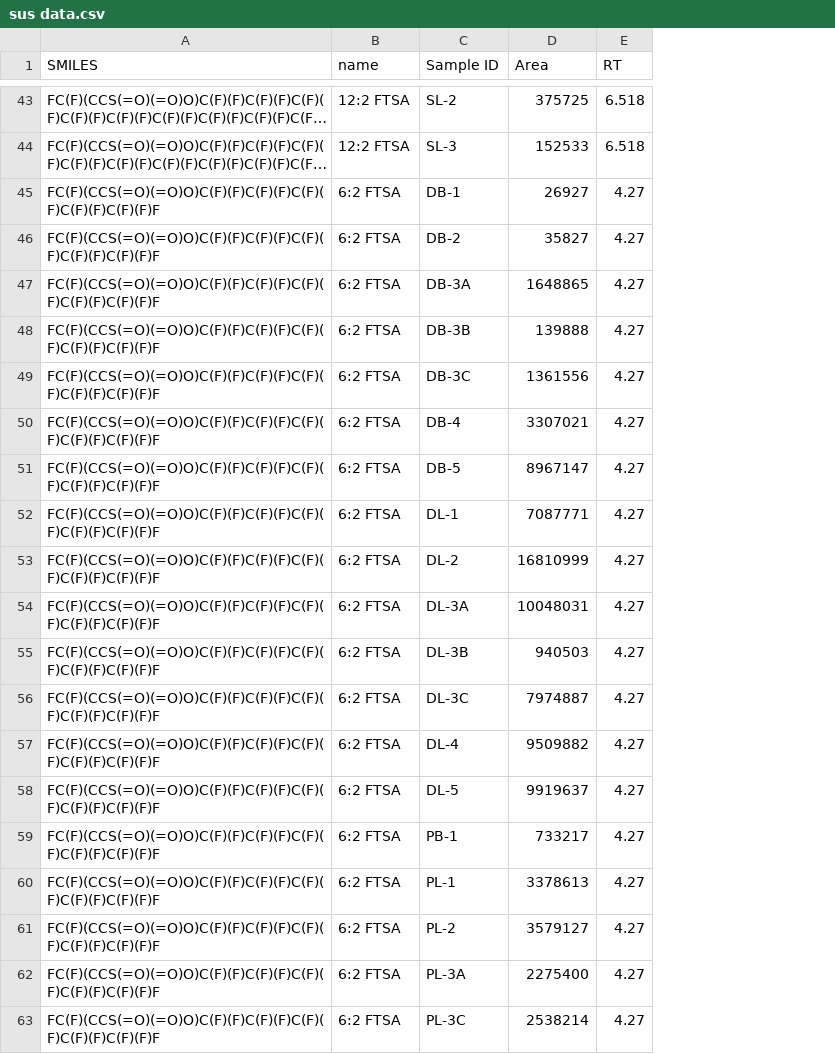
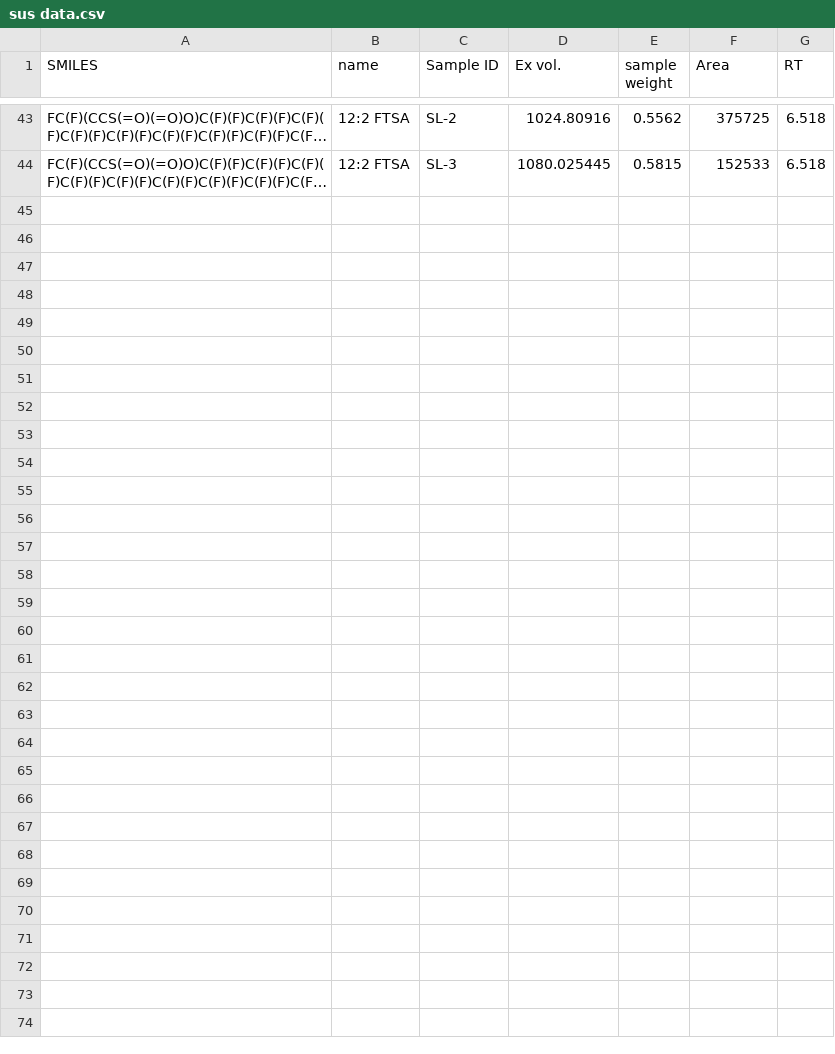
Before and after one commit to kruvelab/PFAS_quantification_model, a CSV file: data/sus data.csv, drawn as a sheet; only a part is shown, gaps mark what is left out; long unchanged cells end in …; removed rows and columns are numbered as before the commit, all else as after; the diff covers the shown part only; the diff names each change by its address in the sheet, - before the commit and + after, or states it on an @@ line.

```diff
--- a/data/sus data.csv
+++ b/data/sus data.csv
+column D (Ex vol.), rows 43-44: 1024.80916 | 1080.025445
+column E (sample weight), rows 43-44: 0.5562 | 0.5815
-row 45: FC(F)(CCS(=O)(=O)O)C(F)(F)C(F)(F)C(F)(F)C(F)(F)C(F)(F)F | 6:2 FTSA | DB-1 | 26927 | 4.27
-row 46: FC(F)(CCS(=O)(=O)O)C(F)(F)C(F)(F)C(F)(F)C(F)(F)C(F)(F)F | 6:2 FTSA | DB-2 | 35827 | 4.27
-row 47: FC(F)(CCS(=O)(=O)O)C(F)(F)C(F)(F)C(F)(F)C(F)(F)C(F)(F)F | 6:2 FTSA | DB-3A | 1648865 | 4.27
-row 48: FC(F)(CCS(=O)(=O)O)C(F)(F)C(F)(F)C(F)(F)C(F)(F)C(F)(F)F | 6:2 FTSA | DB-3B | 139888 | 4.27
-row 49: FC(F)(CCS(=O)(=O)O)C(F)(F)C(F)(F)C(F)(F)C(F)(F)C(F)(F)F | 6:2 FTSA | DB-3C | 1361556 | 4.27
-row 50: FC(F)(CCS(=O)(=O)O)C(F)(F)C(F)(F)C(F)(F)C(F)(F)C(F)(F)F | 6:2 FTSA | DB-4 | 3307021 | 4.27
-row 51: FC(F)(CCS(=O)(=O)O)C(F)(F)C(F)(F)C(F)(F)C(F)(F)C(F)(F)F | 6:2 FTSA | DB-5 | 8967147 | 4.27
-row 52: FC(F)(CCS(=O)(=O)O)C(F)(F)C(F)(F)C(F)(F)C(F)(F)C(F)(F)F | 6:2 FTSA | DL-1 | 7087771 | 4.27
-row 53: FC(F)(CCS(=O)(=O)O)C(F)(F)C(F)(F)C(F)(F)C(F)(F)C(F)(F)F | 6:2 FTSA | DL-2 | 16810999 | 4.27
-row 54: FC(F)(CCS(=O)(=O)O)C(F)(F)C(F)(F)C(F)(F)C(F)(F)C(F)(F)F | 6:2 FTSA | DL-3A | 10048031 | 4.27
-row 55: FC(F)(CCS(=O)(=O)O)C(F)(F)C(F)(F)C(F)(F)C(F)(F)C(F)(F)F | 6:2 FTSA | DL-3B | 940503 | 4.27
-row 56: FC(F)(CCS(=O)(=O)O)C(F)(F)C(F)(F)C(F)(F)C(F)(F)C(F)(F)F | 6:2 FTSA | DL-3C | 7974887 | 4.27
-row 57: FC(F)(CCS(=O)(=O)O)C(F)(F)C(F)(F)C(F)(F)C(F)(F)C(F)(F)F | 6:2 FTSA | DL-4 | 9509882 | 4.27
-row 58: FC(F)(CCS(=O)(=O)O)C(F)(F)C(F)(F)C(F)(F)C(F)(F)C(F)(F)F | 6:2 FTSA | DL-5 | 9919637 | 4.27
-row 59: FC(F)(CCS(=O)(=O)O)C(F)(F)C(F)(F)C(F)(F)C(F)(F)C(F)(F)F | 6:2 FTSA | PB-1 | 733217 | 4.27
-row 60: FC(F)(CCS(=O)(=O)O)C(F)(F)C(F)(F)C(F)(F)C(F)(F)C(F)(F)F | 6:2 FTSA | PL-1 | 3378613 | 4.27
-row 61: FC(F)(CCS(=O)(=O)O)C(F)(F)C(F)(F)C(F)(F)C(F)(F)C(F)(F)F | 6:2 FTSA | PL-2 | 3579127 | 4.27
-row 62: FC(F)(CCS(=O)(=O)O)C(F)(F)C(F)(F)C(F)(F)C(F)(F)C(F)(F)F | 6:2 FTSA | PL-3A | 2275400 | 4.27
-row 63: FC(F)(CCS(=O)(=O)O)C(F)(F)C(F)(F)C(F)(F)C(F)(F)C(F)(F)F | 6:2 FTSA | PL-3C | 2538214 | 4.27
```
Also changed, not shown: 10 removed rows and 2 edited cells elsewhere in this file, 9 other files.
